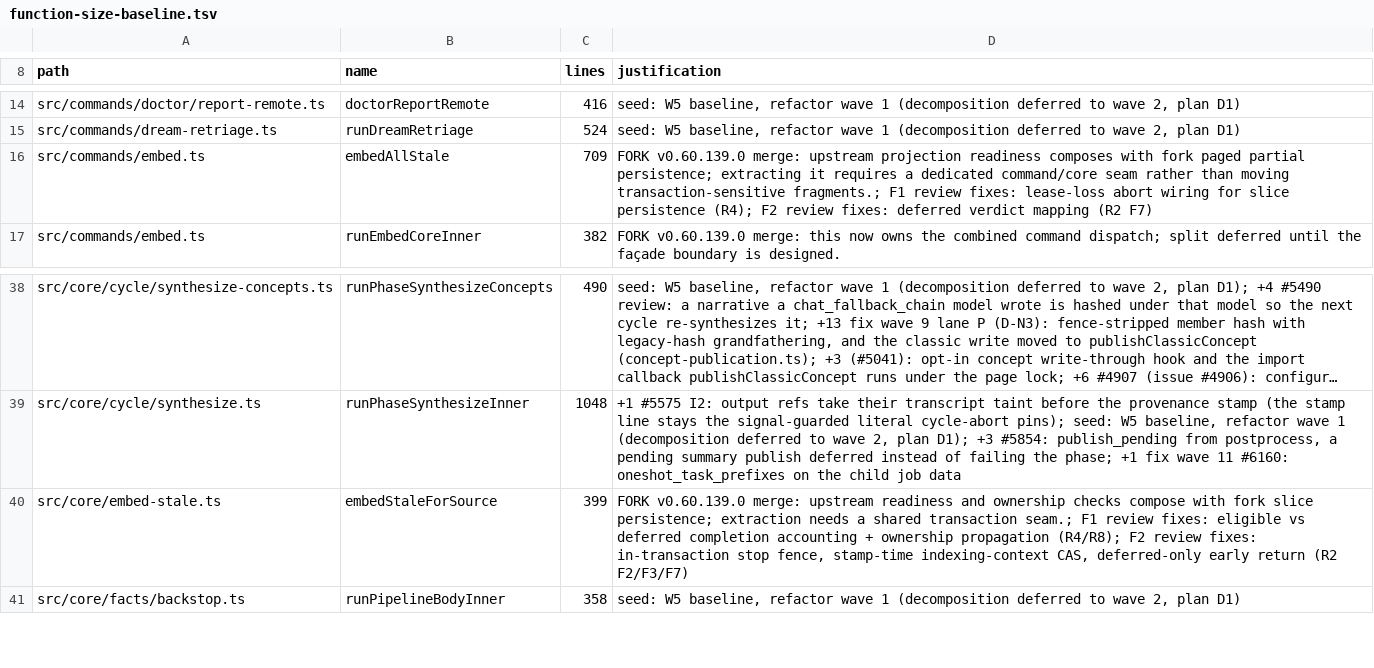
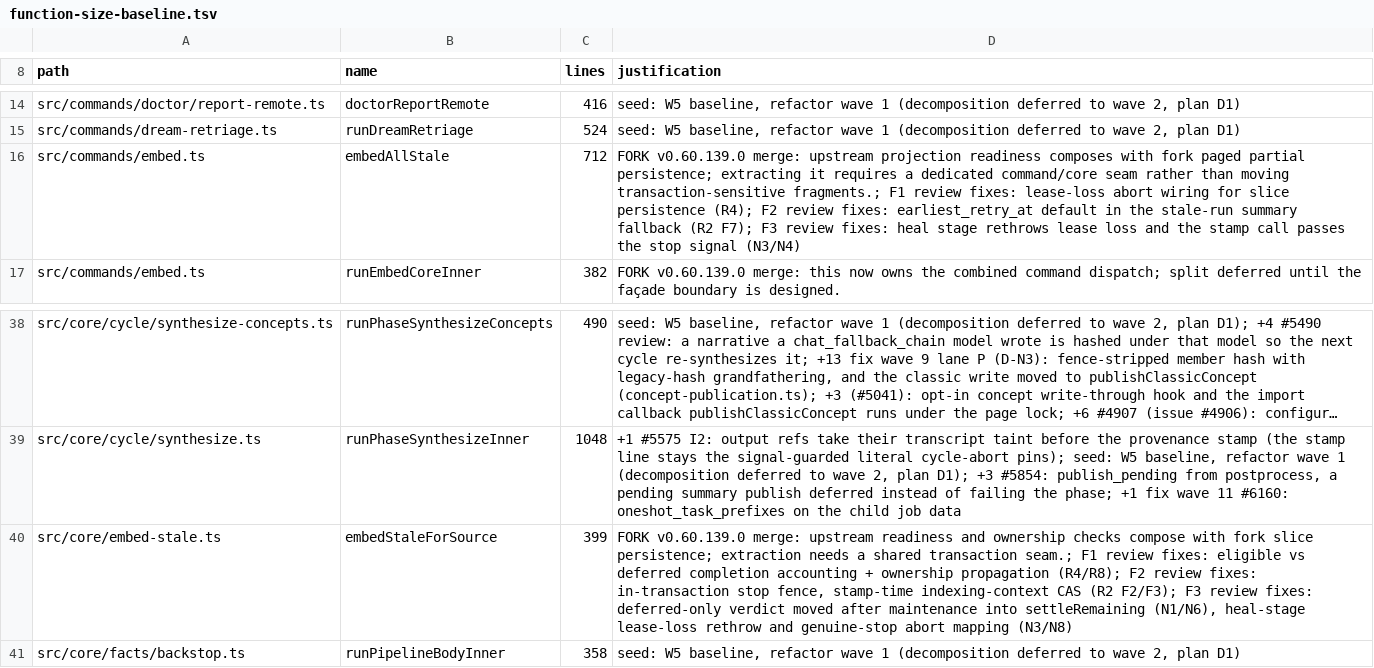
Before and after one commit to xasxcy/gbrain, a TSV file: scripts/function-size-baseline.tsv, drawn as a sheet; only a part is shown, gaps mark what is left out; long unchanged cells end in …; the diff names each change by its address in the sheet, - before the commit and + after, or states it on an @@ line.

```diff
--- a/scripts/function-size-baseline.tsv
+++ b/scripts/function-size-baseline.tsv
-C16 (lines): 709
+C16 (lines): 712
-D16 (justification): …review fixes: deferred verdict mapping (R2 F7)
+D16 (justification): …review fixes: earliest_retry_at default in the stale-run summary fallback (R2 F7); F3 review fixes: heal stage rethrows lease loss and the stamp call passes the stop signal (N3/N4)
-D40 (justification): …stamp-time indexing-context CAS, deferred-only early return (R2 F2/F3/F7)
+D40 (justification): …stamp-time indexing-context CAS (R2 F2/F3); F3 review fixes: deferred-only verdict moved after maintenance into settleRemaining (N1/N6), heal-stage lease-loss rethrow and genuine-stop abort mapping (N3/N8)
```
Also changed, not shown: scripts/module-size-limits.tsv, 13 other files.
